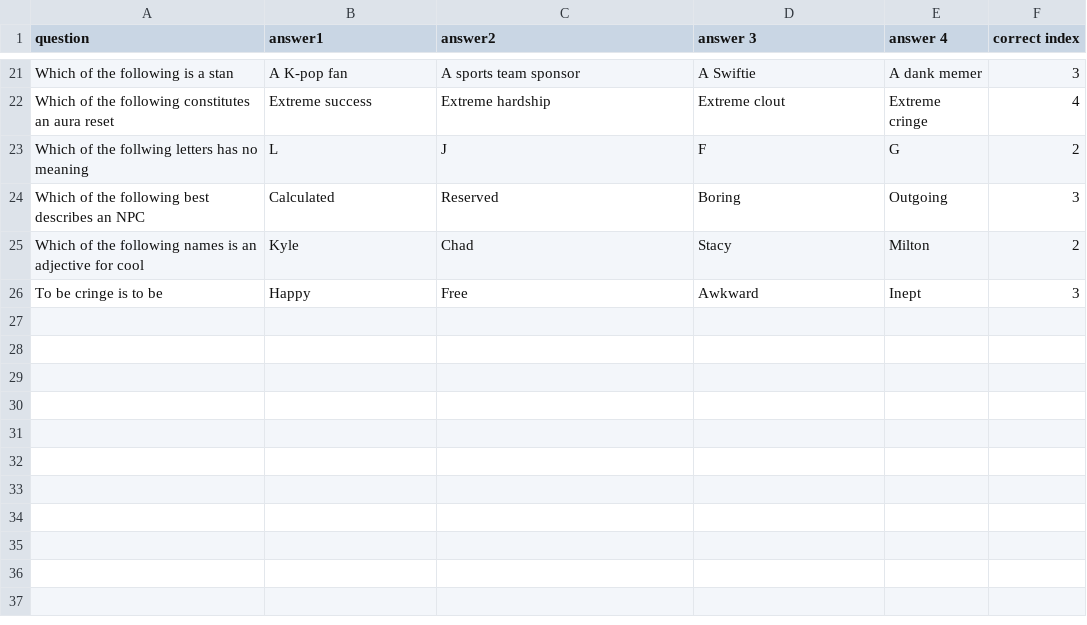
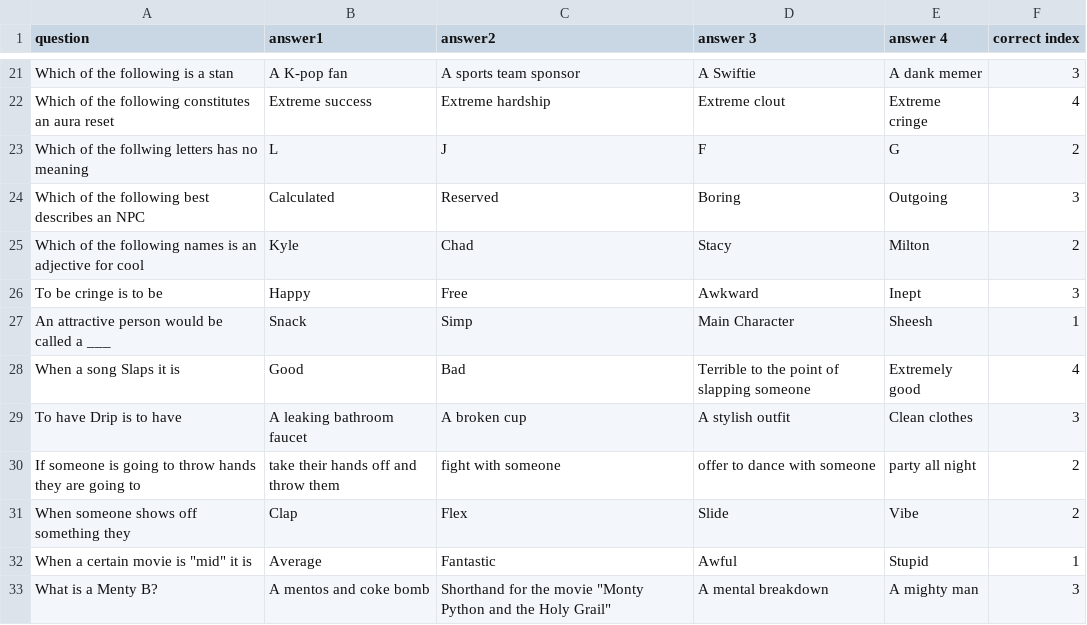
Before and after one commit to TristinSmith06/AreYouSigma, a CSV file: questions.csv, drawn as a sheet; only a part is shown, gaps mark what is left out; the diff names each change by its address in the sheet, - before the commit and + after, or states it on an @@ line.

Commit message:
New Questions
Added 7 questions of varying difficulty

```diff
--- a/questions.csv
+++ b/questions.csv
+row 27: An attractive person would be called a ___ | Snack | Simp | Main Character | Sheesh | 1
+row 28: When a song Slaps it is | Good | Bad | Terrible to the point of slapping someone | Extremely good | 4
+row 29: To have Drip is to have | A leaking bathroom faucet | A broken cup | A stylish outfit | Clean clothes | 3
+row 30: If someone is going to throw hands they are going to | take their hands off and throw them | fight with someone | offer to dance with someone | party all night | 2
+row 31: When someone shows off something they | Clap | Flex | Slide | Vibe | 2
+row 32: When a certain movie is "mid" it is | Average | Fantastic | Awful | Stupid | 1
+row 33: What is a Menty B? | A mentos and coke bomb | Shorthand for the movie "Monty Python and the Holy Grail" | A mental breakdown | A mighty man | 3
```
